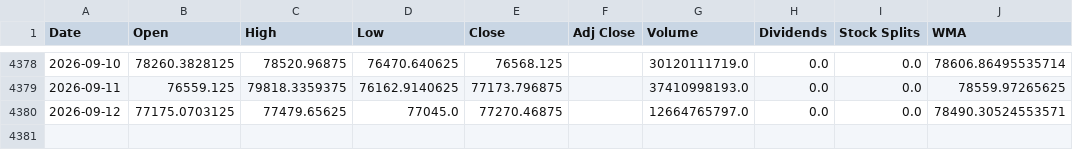
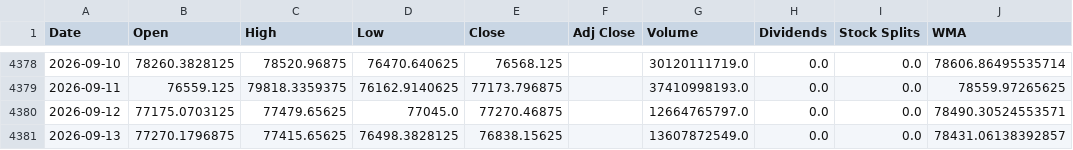
Before and after one commit to LeoRodaelli/investAI, a CSV file: BTC-USD.csv, drawn as a sheet; only a part is shown, gaps mark what is left out.

```diff
--- a/BTC-USD.csv
+++ b/BTC-USD.csv
@@ -4380 +4380,2 @@ Date,Open,High,Low,Close,Adj Close,Volume,Dividends,Stock Splits,WMA
 2026-09-12,77175.0703125,77479.65625,77045.0,77270.46875,,12664765797.0,0.0,0.0,78490.30524553571
+2026-09-13,77270.1796875,77415.65625,76498.3828125,76838.15625,,13607872549.0,0.0,0.0,78431.06138392857
```
Also changed, not shown: TSLA.csv, 7 other files.
